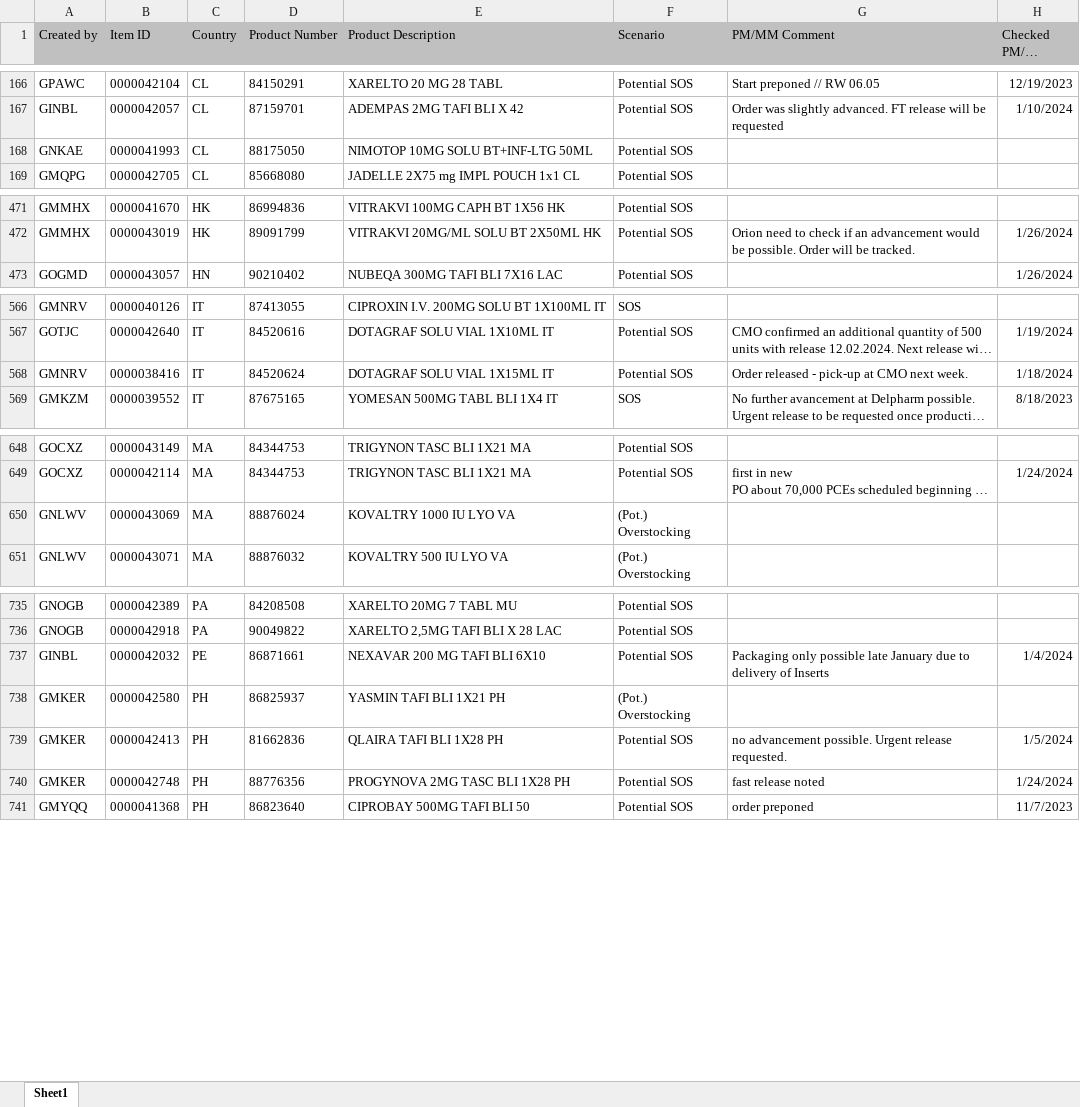
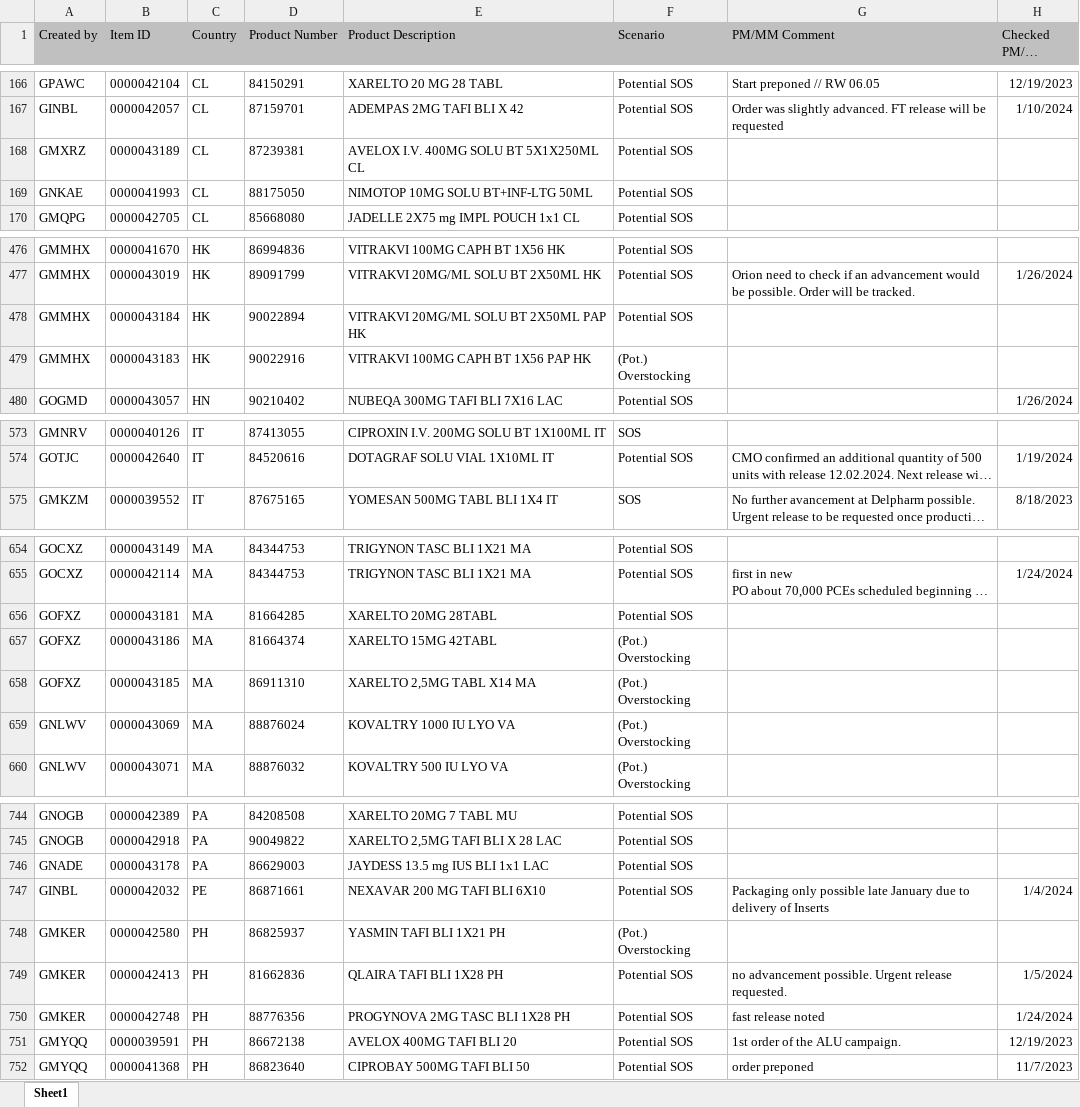
Before and after one commit to janphoenix/rct2, an Excel workbook: EXPORT.XLSX, sheet Sheet1, drawn as a sheet; only a part is shown, gaps mark what is left out; long unchanged cells end in …; values as stored, in another font and other column widths than the file's, no borders; removed rows and columns are numbered as before the commit, all else as after; the diff covers the shown part only; the diff names each change by its address in the sheet, - before the commit and + after, or states it on an @@ line.

Commit message:
rct upload today - john r.

```diff
--- a/EXPORT.XLSX (sheet Sheet1)
+++ b/EXPORT.XLSX (sheet Sheet1)
+row 168: GMXRZ | 0000043189 | CL | 87239381 | AVELOX I.V. 400MG SOLU BT 5X1X250ML CL | Potential SOS
+row 478: GMMHX | 0000043184 | HK | 90022894 | VITRAKVI 20MG/ML SOLU BT 2X50ML PAP HK | Potential SOS
+row 479: GMMHX | 0000043183 | HK | 90022916 | VITRAKVI 100MG CAPH BT 1X56 PAP HK | (Pot.) Overstocking
-row 568: GMNRV | 0000038416 | IT | 84520624 | DOTAGRAF SOLU VIAL 1X15ML IT | Potential SOS | Order released - pick-up at CMO next week. | 1/18/2024
+row 656: GOFXZ | 0000043181 | MA | 81664285 | XARELTO 20MG 28TABL | Potential SOS
+row 657: GOFXZ | 0000043186 | MA | 81664374 | XARELTO 15MG 42TABL | (Pot.) Overstocking
+row 658: GOFXZ | 0000043185 | MA | 86911310 | XARELTO 2,5MG TABL X14 MA | (Pot.) Overstocking
+row 746: GNADE | 0000043178 | PA | 86629003 | JAYDESS 13.5 mg IUS BLI 1x1 LAC | Potential SOS
+row 751: GMYQQ | 0000039591 | PH | 86672138 | AVELOX 400MG TAFI BLI 20 | Potential SOS | 1st order of the ALU campaign. | 12/19/2023
```
Also changed, not shown: 7 added rows, 4 removed rows and 4 edited cells elsewhere in this sheet.
